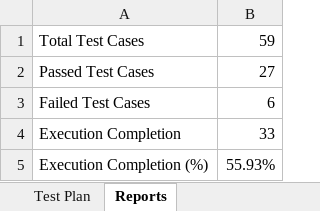
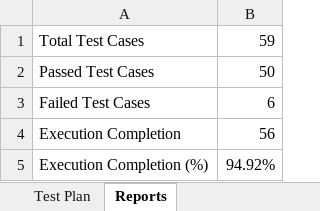
Before and after one commit to nyx-garso/rotten-potato-TCM, an Excel workbook: CSci 136 - 05 Test Plan.xlsx, sheet Reports, drawn as a sheet; values as stored, in another font and other column widths than the file's, no borders; charts and pictures not drawn; the diff names each change by its address in the sheet, - before the commit and + after, or states it on an @@ line.

```diff
--- a/CSci 136 - 05 Test Plan.xlsx (sheet Reports)
+++ b/CSci 136 - 05 Test Plan.xlsx (sheet Reports)
-B2: 27
+B2: 50
-B4: 33
+B4: 56
-B5: 55.93%
+B5: 94.92%
```
Also changed, not shown: sheet Test Plan, charts or pictures, OnTrack TCM - Test Suites.xlsx.
